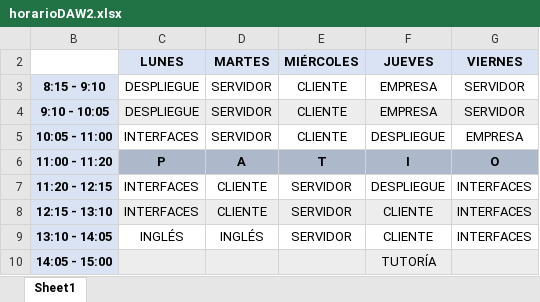
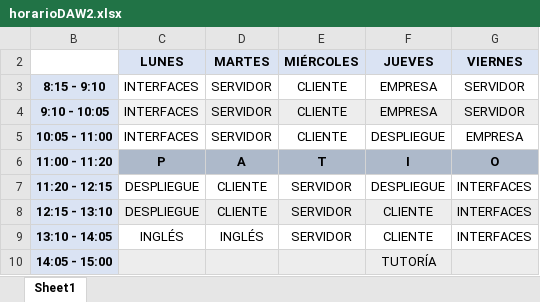
Before and after one commit to darioselor/DAW2, an Excel workbook: docs/horarioDAW2.xlsx, sheet Sheet1, drawn as a sheet; values as stored, in another font and other column widths than the file's, no borders; the diff names each change by its address in the sheet, - before the commit and + after, or states it on an @@ line.

```diff
--- a/docs/horarioDAW2.xlsx (sheet Sheet1)
+++ b/docs/horarioDAW2.xlsx (sheet Sheet1)
-C3:C4 (LUNES): DESPLIEGUE
+C3:C4 (LUNES): INTERFACES
-C7:C8 (LUNES): INTERFACES
+C7:C8 (LUNES): DESPLIEGUE
```
Also changed, not shown: 11 other files.
